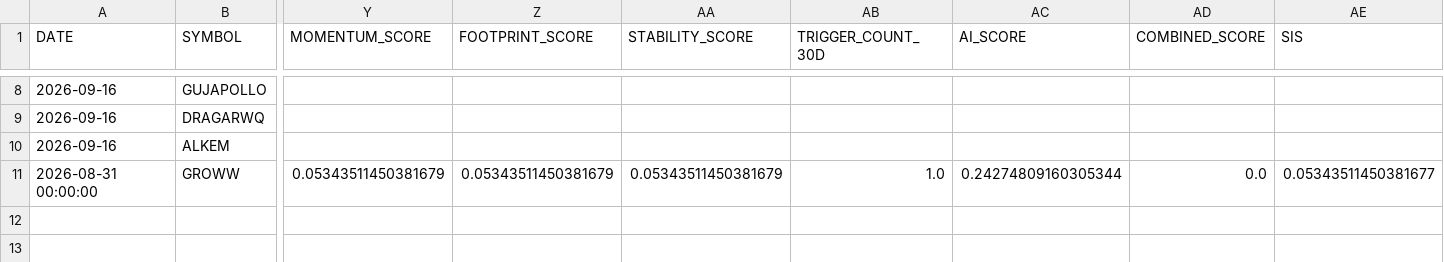
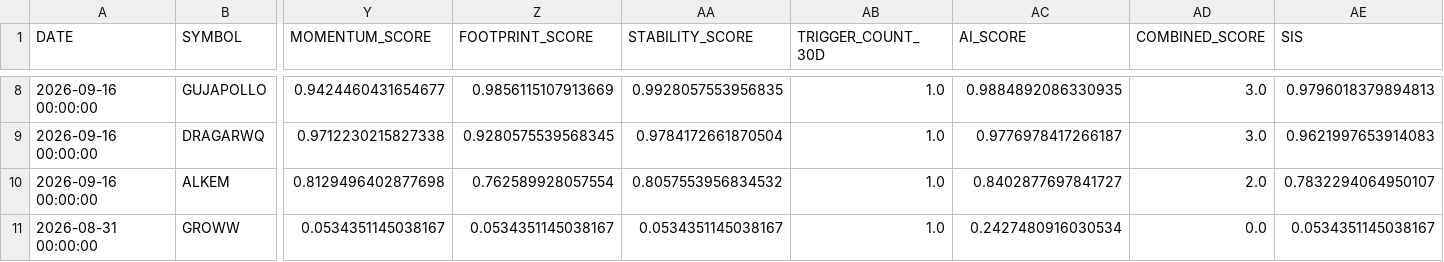
Before and after one commit to canvachaad-cell/Pro-spike, a CSV file: data/sbia_alpha_watchlist.csv, drawn as a sheet; only a part is shown, gaps mark what is left out; the diff covers the shown part only; the diff names each change by its address in the sheet, - before the commit and + after, or states it on an @@ line.

Commit message:
fix(alpha): resolve pandas mixed datetime coercion and restore SIS scores (BUG-084)

```diff
--- a/data/sbia_alpha_watchlist.csv
+++ b/data/sbia_alpha_watchlist.csv
-A8:A10 (DATE): 2026-09-16
+A8:A10 (DATE): 2026-09-16 00:00:00
-Y8 (MOMENTUM_SCORE): (empty)
+Y8 (MOMENTUM_SCORE): 0.9424460431654677
-Z8 (FOOTPRINT_SCORE): (empty)
+Z8 (FOOTPRINT_SCORE): 0.9856115107913669
-AA8 (STABILITY_SCORE): (empty)
+AA8 (STABILITY_SCORE): 0.9928057553956835
-AB8:AB10 (TRIGGER_COUNT_30D): (empty)
+AB8:AB10 (TRIGGER_COUNT_30D): 1.0
-AC8 (AI_SCORE): (empty)
+AC8 (AI_SCORE): 0.9884892086330935
-AD8:AD9 (COMBINED_SCORE): (empty)
+AD8:AD9 (COMBINED_SCORE): 3.0
-AE8 (SIS): (empty)
+AE8 (SIS): 0.9796018379894813
-Y9 (MOMENTUM_SCORE): (empty)
+Y9 (MOMENTUM_SCORE): 0.9712230215827338
-Z9 (FOOTPRINT_SCORE): (empty)
+Z9 (FOOTPRINT_SCORE): 0.9280575539568345
-AA9 (STABILITY_SCORE): (empty)
+AA9 (STABILITY_SCORE): 0.9784172661870504
-AC9 (AI_SCORE): (empty)
+AC9 (AI_SCORE): 0.9776978417266187
-AE9 (SIS): (empty)
+AE9 (SIS): 0.9621997653914083
-Y10 (MOMENTUM_SCORE): (empty)
+Y10 (MOMENTUM_SCORE): 0.8129496402877698
-Z10 (FOOTPRINT_SCORE): (empty)
+Z10 (FOOTPRINT_SCORE): 0.762589928057554
-AA10 (STABILITY_SCORE): (empty)
+AA10 (STABILITY_SCORE): 0.8057553956834532
-AC10 (AI_SCORE): (empty)
+AC10 (AI_SCORE): 0.8402877697841727
-AD10 (COMBINED_SCORE): (empty)
+AD10 (COMBINED_SCORE): 2.0
-AE10 (SIS): (empty)
+AE10 (SIS): 0.7832294064950107
-Y11 (MOMENTUM_SCORE): 0.05343511450381679
+Y11 (MOMENTUM_SCORE): 0.0534351145038167
-Z11 (FOOTPRINT_SCORE): 0.05343511450381679
+Z11 (FOOTPRINT_SCORE): 0.0534351145038167
-AA11 (STABILITY_SCORE): 0.05343511450381679
+AA11 (STABILITY_SCORE): 0.0534351145038167
-AC11 (AI_SCORE): 0.24274809160305344
+AC11 (AI_SCORE): 0.2427480916030534
-AE11 (SIS): 0.05343511450381677
+AE11 (SIS): 0.0534351145038167
```
Also changed, not shown: 37 edited cells elsewhere in this file, 4 other files.
